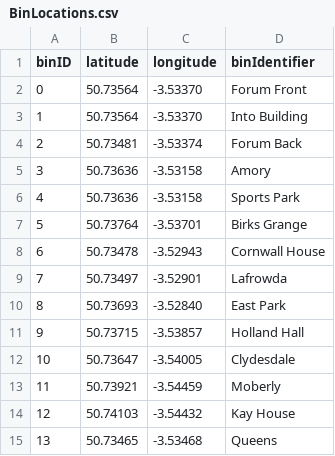
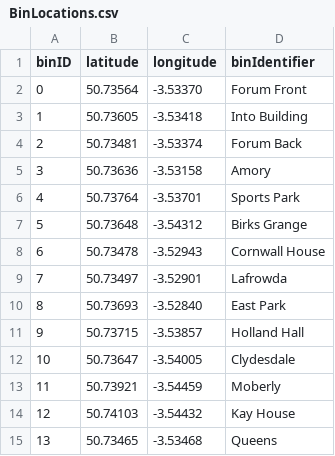
Before and after one commit to ECM2434-The-Hackstreet-Boys/ECM2434-Sustainability, a CSV file: apps/recycling/BinLocations.csv, drawn as a sheet.

Commit message:
Fixed Bin Location File

```diff
--- a/apps/recycling/BinLocations.csv
+++ b/apps/recycling/BinLocations.csv
@@ -2,7 +2,7 @@ binID,latitude,longitude,binIdentifier
 0,50.73564,-3.53370,Forum Front
-1,50.73564,-3.53370,Into Building
+1,50.73605,-3.53418,Into Building
 2,50.73481,-3.53374,Forum Back
 3,50.73636,-3.53158,Amory
-4,50.73636,-3.53158,Sports Park
-5,50.73764,-3.53701,Birks Grange
+4,50.73764,-3.53701,Sports Park
+5,50.73648,-3.54312,Birks Grange
 6,50.73478,-3.52943,Cornwall House
```
